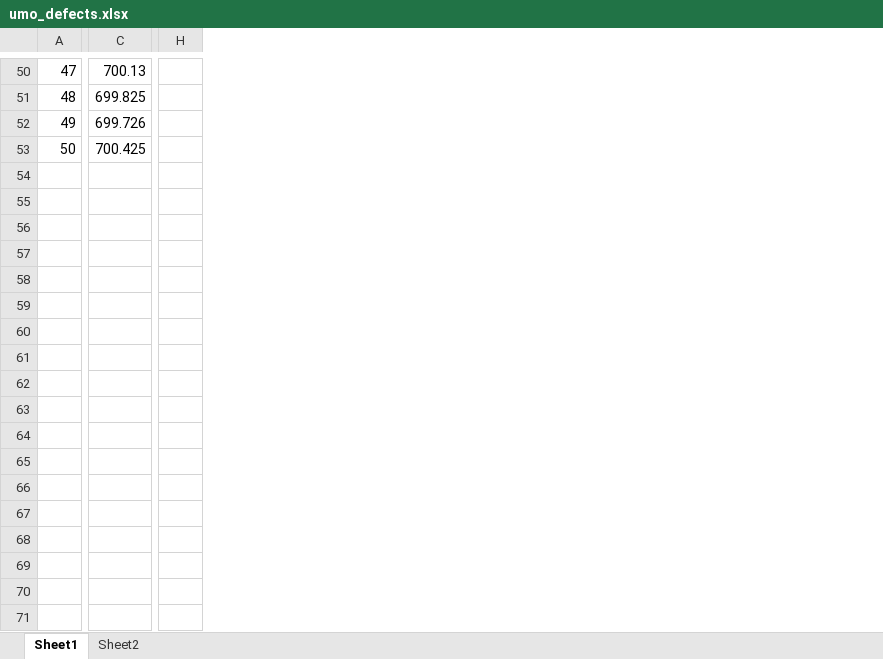
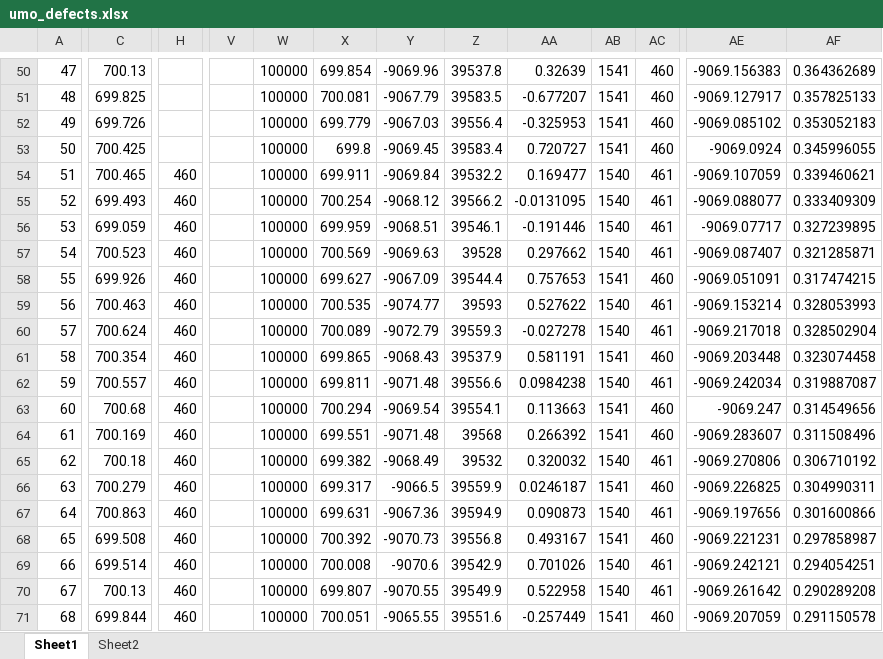
Before and after one commit to benbeeler/spreadsheets, an Excel workbook: USHPRR/umo_defects.xlsx, sheet Sheet1, drawn as a sheet; only a part is shown, gaps mark what is left out; values as stored, in another font and other column widths than the file's, no borders; charts and pictures not drawn; removed rows and columns are numbered as before the commit, all else as after; rows hold the shown columns only; the diff covers the shown part only; the diff names each change by its address in the sheet, - before the commit and + after, or states it on an @@ line.

```diff
--- a/USHPRR/umo_defects.xlsx (sheet Sheet1)
+++ b/USHPRR/umo_defects.xlsx (sheet Sheet1)
-column H, empty
+column H, empty
+column V, empty
+column W, rows 50-53: all 100000
+column X, rows 50-53: 699.854 | 700.081 | 699.779 | 699.8
+column Y, rows 50-53: -9069.96 | -9067.79 | -9067.03 | -9069.45
+column Z, rows 50-53: 39537.8 | 39583.5 | 39556.4 | 39583.4
+column AA, rows 50-53: 0.32639 | -0.677207 | -0.325953 | 0.720727
+column AB, rows 50-53: all 1541
+column AC, rows 50-53: all 460
+column AE, rows 50-53: -9069.156383 | -9069.127917 | -9069.085102 | -9069.0924
+column AF, rows 50-53: 0.364362689 | 0.357825133 | 0.353052183 | 0.345996055
+row 54: 51 | 700.465 | 460 |  | 100000 | 699.911 | -9069.84 | 39532.2 | 0.169477 | 1540 | 461 | -9069.107059 | 0.339460621
+row 55: 52 | 699.493 | 460 |  | 100000 | 700.254 | -9068.12 | 39566.2 | -0.0131095 | 1540 | 461 | -9069.088077 | 0.333409309
+row 56: 53 | 699.059 | 460 |  | 100000 | 699.959 | -9068.51 | 39546.1 | -0.191446 | 1540 | 461 | -9069.07717 | 0.327239895
+row 57: 54 | 700.523 | 460 |  | 100000 | 700.569 | -9069.63 | 39528 | 0.297662 | 1540 | 461 | -9069.087407 | 0.321285871
+row 58: 55 | 699.926 | 460 |  | 100000 | 699.627 | -9067.09 | 39544.4 | 0.757653 | 1541 | 460 | -9069.051091 | 0.317474215
+row 59: 56 | 700.463 | 460 |  | 100000 | 700.535 | -9074.77 | 39593 | 0.527622 | 1540 | 461 | -9069.153214 | 0.328053993
+row 60: 57 | 700.624 | 460 |  | 100000 | 700.089 | -9072.79 | 39559.3 | -0.027278 | 1540 | 461 | -9069.217018 | 0.328502904
+row 61: 58 | 700.354 | 460 |  | 100000 | 699.865 | -9068.43 | 39537.9 | 0.581191 | 1541 | 460 | -9069.203448 | 0.323074458
+row 62: 59 | 700.557 | 460 |  | 100000 | 699.811 | -9071.48 | 39556.6 | 0.0984238 | 1540 | 461 | -9069.242034 | 0.319887087
+row 63: 60 | 700.68 | 460 |  | 100000 | 700.294 | -9069.54 | 39554.1 | 0.113663 | 1541 | 460 | -9069.247 | 0.314549656
+row 64: 61 | 700.169 | 460 |  | 100000 | 699.551 | -9071.48 | 39568 | 0.266392 | 1541 | 460 | -9069.283607 | 0.311508496
+row 65: 62 | 700.18 | 460 |  | 100000 | 699.382 | -9068.49 | 39532 | 0.320032 | 1540 | 461 | -9069.270806 | 0.306710192
+row 66: 63 | 700.279 | 460 |  | 100000 | 699.317 | -9066.5 | 39559.9 | 0.0246187 | 1541 | 460 | -9069.226825 | 0.304990311
+row 67: 64 | 700.863 | 460 |  | 100000 | 699.631 | -9067.36 | 39594.9 | 0.090873 | 1540 | 461 | -9069.197656 | 0.301600866
+row 68: 65 | 699.508 | 460 |  | 100000 | 700.392 | -9070.73 | 39556.8 | 0.493167 | 1541 | 460 | -9069.221231 | 0.297858987
+row 69: 66 | 699.514 | 460 |  | 100000 | 700.008 | -9070.6 | 39542.9 | 0.701026 | 1540 | 461 | -9069.242121 | 0.294054251
+row 70: 67 | 700.13 | 460 |  | 100000 | 699.807 | -9070.55 | 39549.9 | 0.522958 | 1540 | 461 | -9069.261642 | 0.290289208
+row 71: 68 | 699.844 | 460 |  | 100000 | 700.051 | -9065.55 | 39551.6 | -0.257449 | 1541 | 460 | -9069.207059 | 0.291150578
```
Also changed, not shown: 34 added rows and 1 added column elsewhere in this sheet, sheet Sheet2, formulas that keep their value, charts or pictures, SALT/SALT_properties.xlsx, SALT/SALT_speedtest.xlsx, 1 other file.
